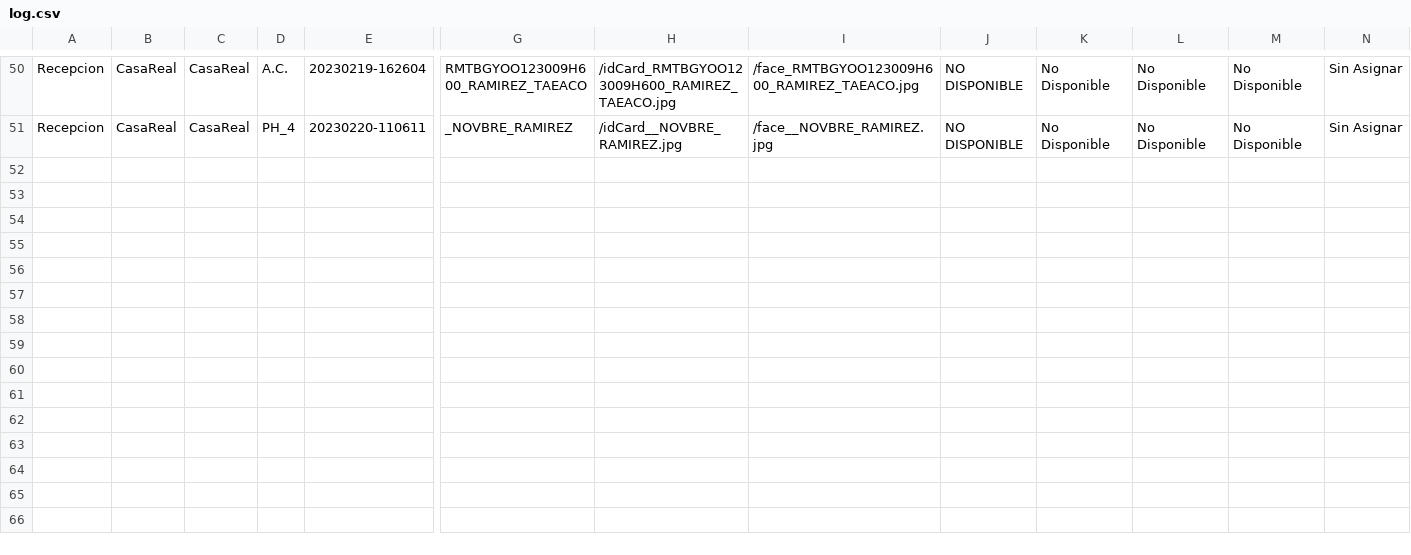
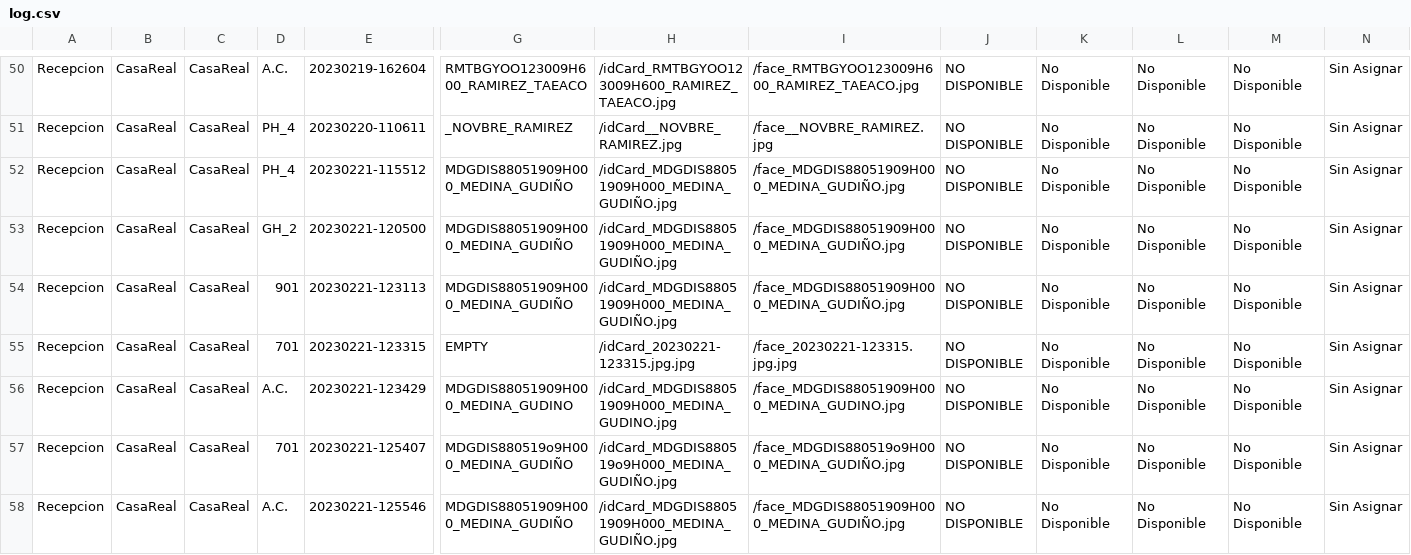
Before and after one commit to KenShiroSempai/Ine_Recog, a CSV file: app/Bitacora/CasaReal/log.csv, drawn as a sheet; only a part is shown, gaps mark what is left out; rows hold the shown columns only; the diff names each change by its address in the sheet, - before the commit and + after, or states it on an @@ line.

```diff
--- a/app/Bitacora/CasaReal/log.csv
+++ b/app/Bitacora/CasaReal/log.csv
+row 52: Recepcion | CasaReal | CasaReal | PH_4 | 20230221-115512 | MDGDIS88051909H000_MEDINA_GUDIÑO | /idCard_MDGDIS88051909H000_MEDINA_GUDIÑO.jpg | /face_MDGDIS88051909H000_MEDINA_GUDIÑO.jpg | NO DISPONIBLE | No Disponible | No Disponible | No Disponible | Sin Asignar
+row 53: Recepcion | CasaReal | CasaReal | GH_2 | 20230221-120500 | MDGDIS88051909H000_MEDINA_GUDIÑO | /idCard_MDGDIS88051909H000_MEDINA_GUDIÑO.jpg | /face_MDGDIS88051909H000_MEDINA_GUDIÑO.jpg | NO DISPONIBLE | No Disponible | No Disponible | No Disponible | Sin Asignar
+row 54: Recepcion | CasaReal | CasaReal | 901 | 20230221-123113 | MDGDIS88051909H000_MEDINA_GUDIÑO | /idCard_MDGDIS88051909H000_MEDINA_GUDIÑO.jpg | /face_MDGDIS88051909H000_MEDINA_GUDIÑO.jpg | NO DISPONIBLE | No Disponible | No Disponible | No Disponible | Sin Asignar
+row 55: Recepcion | CasaReal | CasaReal | 701 | 20230221-123315 | EMPTY | /idCard_20230221-123315.jpg.jpg | /face_20230221-123315.jpg.jpg | NO DISPONIBLE | No Disponible | No Disponible | No Disponible | Sin Asignar
+row 56: Recepcion | CasaReal | CasaReal | A.C. | 20230221-123429 | MDGDIS88051909H000_MEDINA_GUDINO | /idCard_MDGDIS88051909H000_MEDINA_GUDINO.jpg | /face_MDGDIS88051909H000_MEDINA_GUDINO.jpg | NO DISPONIBLE | No Disponible | No Disponible | No Disponible | Sin Asignar
+row 57: Recepcion | CasaReal | CasaReal | 701 | 20230221-125407 | MDGDIS880519o9H000_MEDINA_GUDIÑO | /idCard_MDGDIS880519o9H000_MEDINA_GUDIÑO.jpg | /face_MDGDIS880519o9H000_MEDINA_GUDIÑO.jpg | NO DISPONIBLE | No Disponible | No Disponible | No Disponible | Sin Asignar
+row 58: Recepcion | CasaReal | CasaReal | A.C. | 20230221-125546 | MDGDIS88051909H000_MEDINA_GUDIÑO | /idCard_MDGDIS88051909H000_MEDINA_GUDIÑO.jpg | /face_MDGDIS88051909H000_MEDINA_GUDIÑO.jpg | NO DISPONIBLE | No Disponible | No Disponible | No Disponible | Sin Asignar
```
Also changed, not shown: 9 other files.
